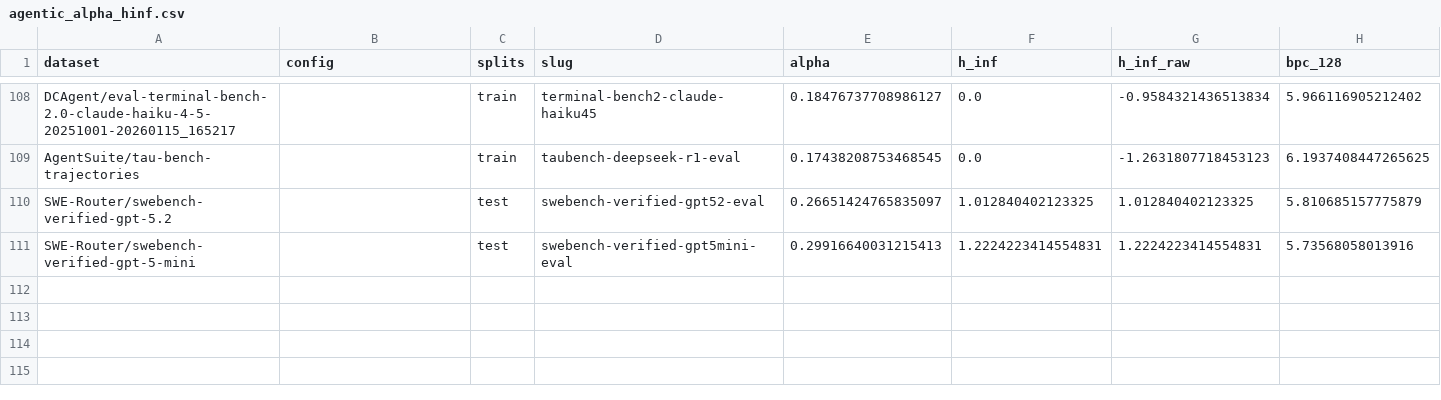
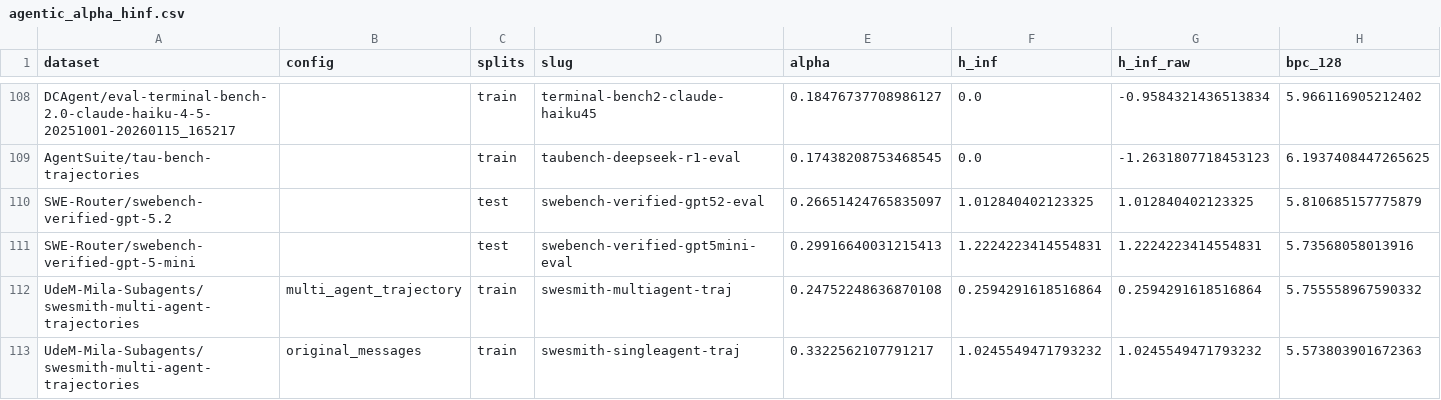
Before and after one commit to ShirleyHuang11/long-agentic-data, a CSV file: data/agentic_alpha_hinf.csv, drawn as a sheet; only a part is shown, gaps mark what is left out; rows hold the shown columns only; the diff names each change by its address in the sheet, - before the commit and + after, or states it on an @@ line.

```diff
--- a/data/agentic_alpha_hinf.csv
+++ b/data/agentic_alpha_hinf.csv
+row 112: UdeM-Mila-Subagents/swesmith-multi-agent-trajectories | multi_agent_trajectory | train | swesmith-multiagent-traj | 0.24752248636870108 | 0.2594291618516864 | 0.2594291618516864 | 5.755558967590332
+row 113: UdeM-Mila-Subagents/swesmith-multi-agent-trajectories | original_messages | train | swesmith-singleagent-traj | 0.3322562107791217 | 1.0245549471793232 | 1.0245549471793232 | 5.573803901672363
```
Also changed, not shown: data/merged_analysis.csv, 8 other files.
